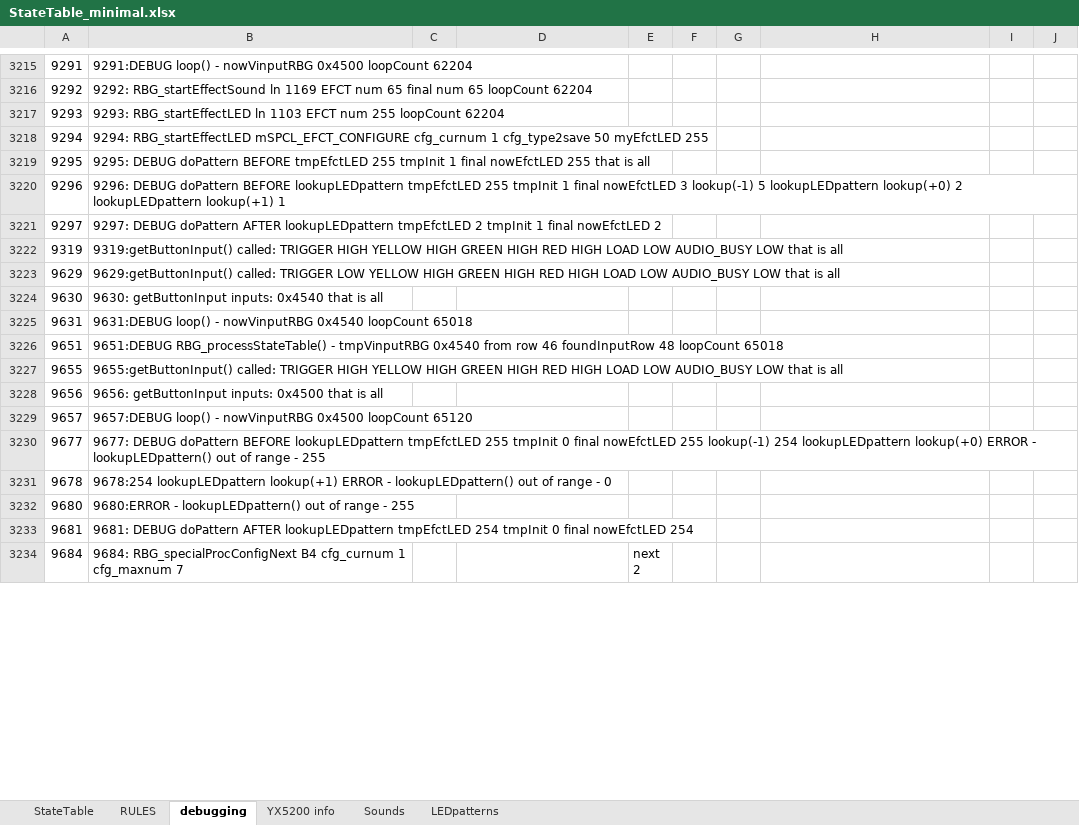
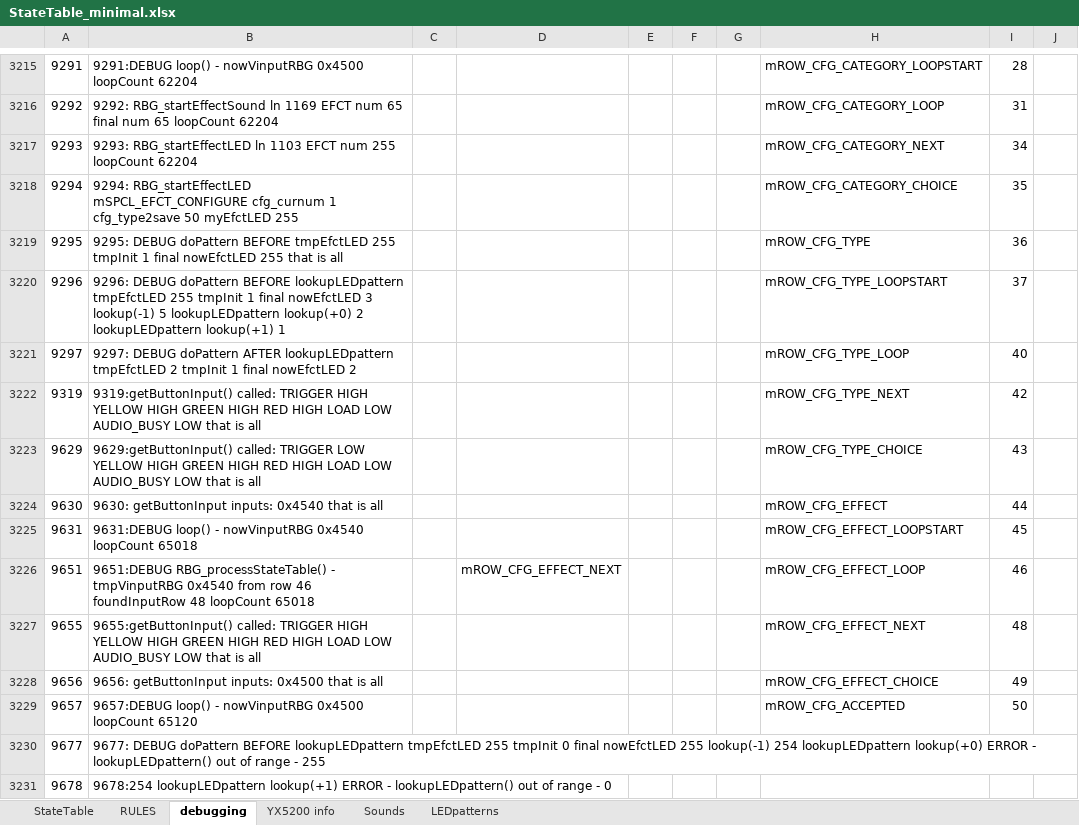
Before and after one commit to Mark-MDO47/RubberBandGun, an Excel workbook: RBG_arduino/StateTable_minimal.xlsx, sheet debugging, drawn as a sheet; only a part is shown, gaps mark what is left out; the shorter side is filled out with more unchanged rows; values as stored, in another font and other column widths than the file's, no cell formats; the diff covers the shown part only; the diff names each change by its address in the sheet, - before the commit and + after, or states it on an @@ line.

```diff
--- a/RBG_arduino/StateTable_minimal.xlsx (sheet debugging)
+++ b/RBG_arduino/StateTable_minimal.xlsx (sheet debugging)
-H3215: (empty)
+H3215: mROW_CFG_CATEGORY_LOOPSTART
-I3215: (empty)
+I3215: 28
-H3216: (empty)
+H3216: mROW_CFG_CATEGORY_LOOP
-I3216: (empty)
+I3216: 31
-H3217: (empty)
+H3217: mROW_CFG_CATEGORY_NEXT
-I3217: (empty)
+I3217: 34
-H3218: (empty)
+H3218: mROW_CFG_CATEGORY_CHOICE
-I3218: (empty)
+I3218: 35
-H3219: (empty)
+H3219: mROW_CFG_TYPE
-I3219: (empty)
+I3219: 36
-H3220: (empty)
+H3220: mROW_CFG_TYPE_LOOPSTART
-I3220: (empty)
+I3220: 37
-H3221: (empty)
+H3221: mROW_CFG_TYPE_LOOP
-I3221: (empty)
+I3221: 40
-H3222: (empty)
+H3222: mROW_CFG_TYPE_NEXT
-I3222: (empty)
+I3222: 42
-H3223: (empty)
+H3223: mROW_CFG_TYPE_CHOICE
-I3223: (empty)
+I3223: 43
-H3224: (empty)
+H3224: mROW_CFG_EFFECT
-I3224: (empty)
+I3224: 44
-H3225: (empty)
+H3225: mROW_CFG_EFFECT_LOOPSTART
-I3225: (empty)
+I3225: 45
-D3226: (empty)
+D3226: mROW_CFG_EFFECT_NEXT
-H3226: (empty)
+H3226: mROW_CFG_EFFECT_LOOP
-I3226: (empty)
+I3226: 46
-H3227: (empty)
+H3227: mROW_CFG_EFFECT_NEXT
-I3227: (empty)
+I3227: 48
-H3228: (empty)
+H3228: mROW_CFG_EFFECT_CHOICE
-I3228: (empty)
+I3228: 49
-H3229: (empty)
+H3229: mROW_CFG_ACCEPTED
-I3229: (empty)
+I3229: 50
```
Also changed, not shown: 506 added rows and 32 edited cells elsewhere in this sheet, sheet LEDpatterns, sheet Sounds, cell formats, formulas that keep their value, 4 other files.
